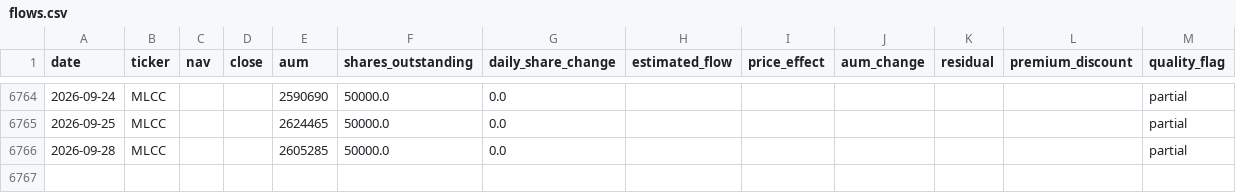
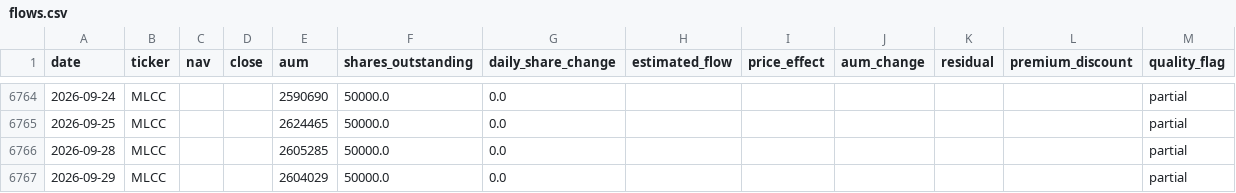
Before and after one commit to winner02-spec/ewy-dram-flow-dashboard-, a CSV file: data/flows.csv, drawn as a sheet; only a part is shown, gaps mark what is left out; the diff names each change by its address in the sheet, - before the commit and + after, or states it on an @@ line.

Commit message:
data: 2026-10-01

```diff
--- a/data/flows.csv
+++ b/data/flows.csv
+row 6767: 2026-09-29 | MLCC |  |  | 2604029 | 50000.0 | 0.0 |  |  |  |  |  | partial
```
Also changed, not shown: 2 other files.
